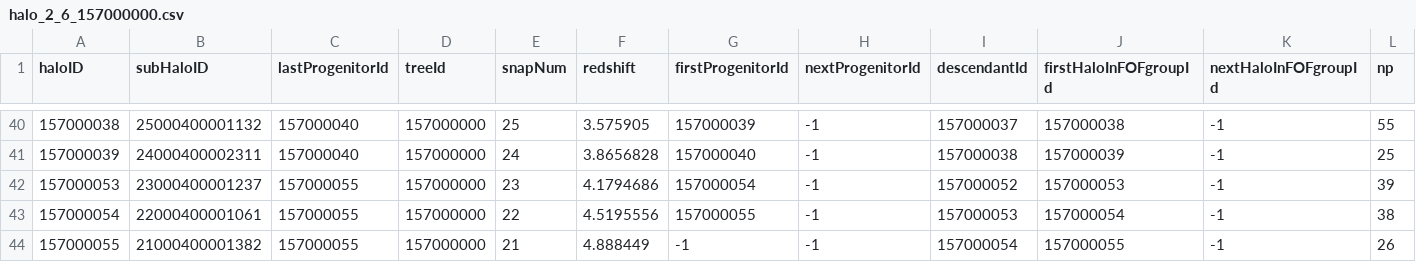
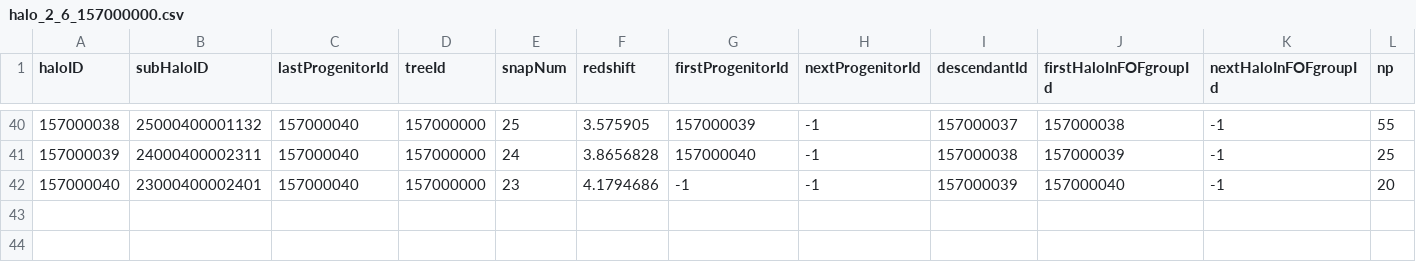
Before and after one commit to JimmyMuela/PRACTICAS, a CSV file: halo_2_6_157000000.csv, drawn as a sheet; only a part is shown, gaps mark what is left out; removed rows and columns are numbered as before the commit, all else as after; rows hold the shown columns only; the diff names each change by its address in the sheet, - before the commit and + after, or states it on an @@ line.

Commit message:
retornar halos2

```diff
--- a/halo_2_6_157000000.csv
+++ b/halo_2_6_157000000.csv
-row 42: 157000053 | 23000400001237 | 157000055 | 157000000 | 23 | 4.1794686 | 157000054 | -1 | 157000052 | 157000053 | -1 | 39
-row 43: 157000054 | 22000400001061 | 157000055 | 157000000 | 22 | 4.5195556 | 157000055 | -1 | 157000053 | 157000054 | -1 | 38
-row 44: 157000055 | 21000400001382 | 157000055 | 157000000 | 21 | 4.888449 | -1 | -1 | 157000054 | 157000055 | -1 | 26
+row 42: 157000040 | 23000400002401 | 157000040 | 157000000 | 23 | 4.1794686 | -1 | -1 | 157000039 | 157000040 | -1 | 20
```
